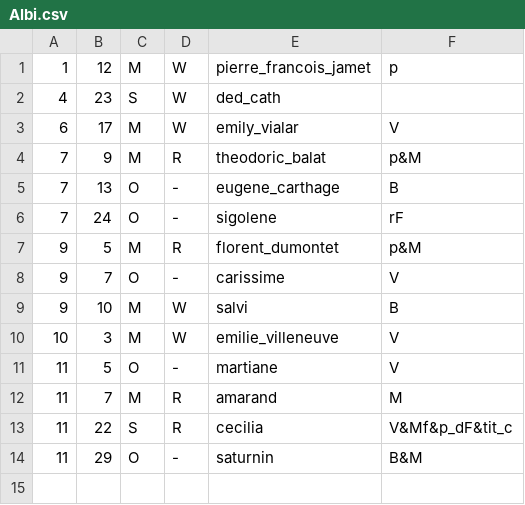
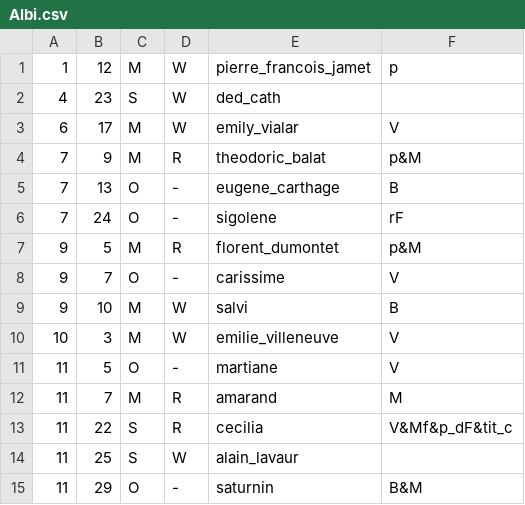
Before and after one commit to MRNL-/LiturgicalCalendarUtils, a CSV file: Continental/Europe/France/Diocese/Albi.csv, drawn as a sheet; the diff names each change by its address in the sheet, - before the commit and + after, or states it on an @@ line.

```diff
--- a/Continental/Europe/France/Diocese/Albi.csv
+++ b/Continental/Europe/France/Diocese/Albi.csv
+row 14: 11 | 25 | S | W | alain_lavaur
```
Also changed, not shown: Continental/Europe/France/Diocese/Auch.csv, Continental/Europe/France/Diocese/Cahors.csv, 6 other files.
